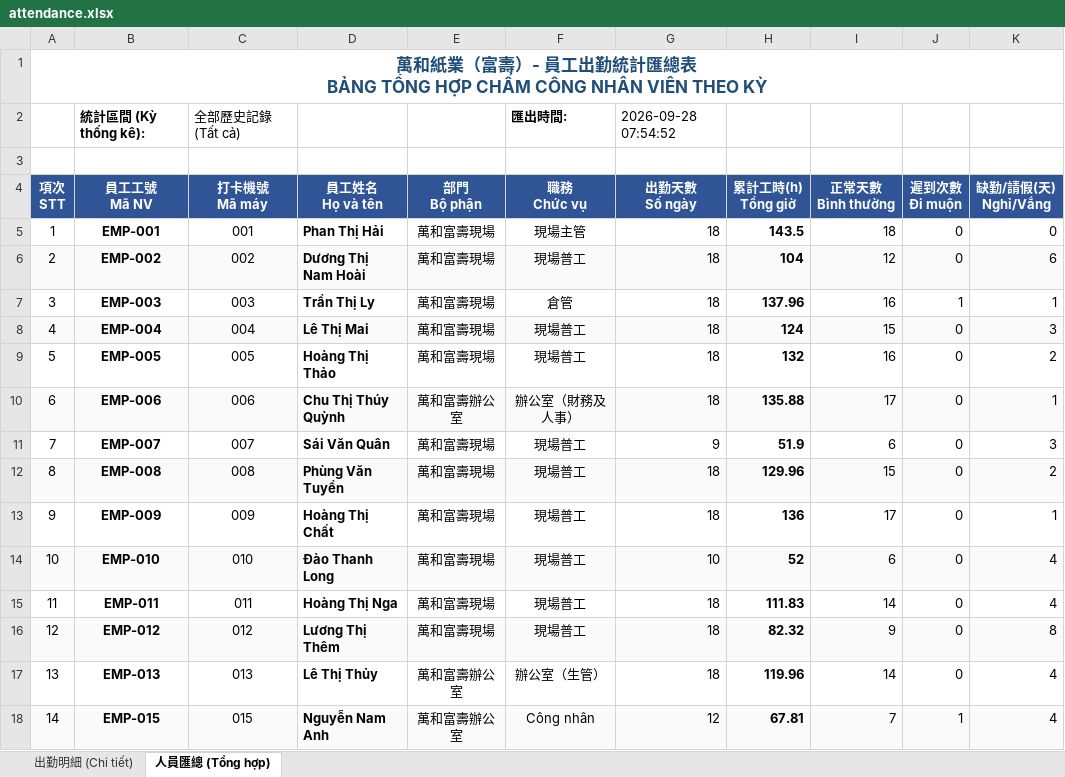
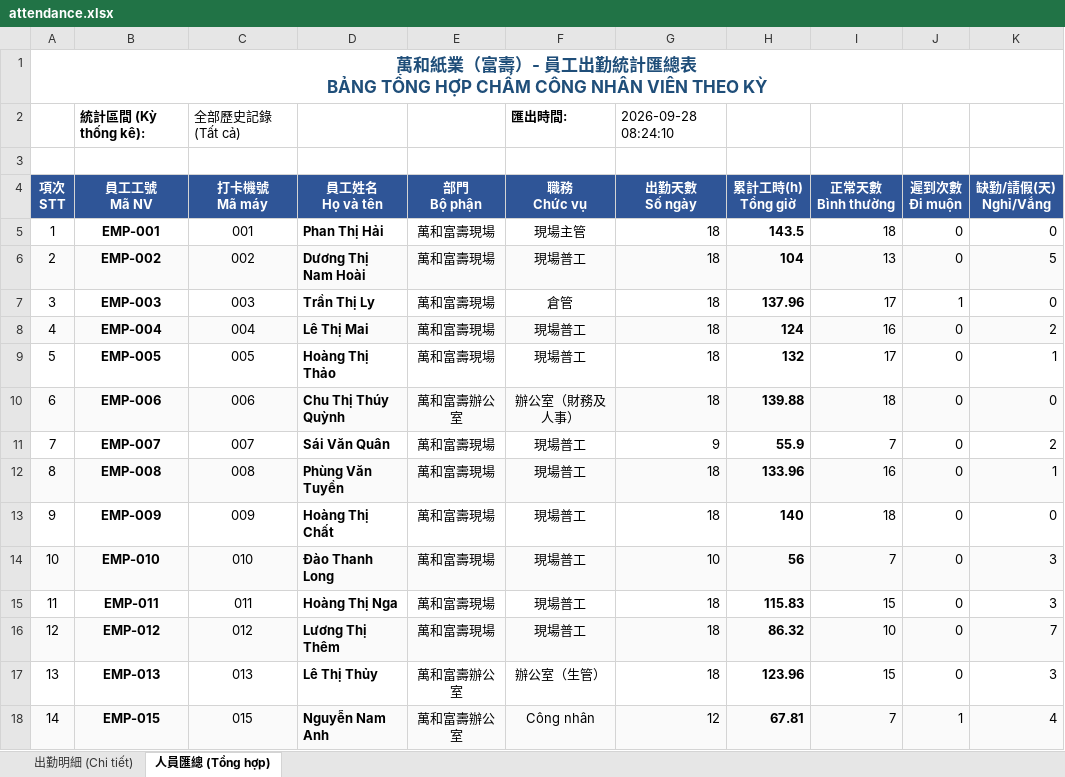
Before and after one commit to brucetseng625-tech/attendance-system, an Excel workbook: attendance.xlsx, sheet 人員匯總 (Tổng hợp), drawn as a sheet; values as stored, in another font and other column widths than the file's, no borders; the diff names each change by its address in the sheet, - before the commit and + after, or states it on an @@ line.

```diff
--- a/attendance.xlsx (sheet 人員匯總 (Tổng hợp))
+++ b/attendance.xlsx (sheet 人員匯總 (Tổng hợp))
-G2 (出勤天數 Số ngày): 2026-09-28 07:54:52
+G2 (出勤天數 Số ngày): 2026-09-28 08:24:10
-I6 (正常天數 Bình thường): 12
+I6 (正常天數 Bình thường): 13
-K6 (缺勤/請假(天) Nghỉ/Vắng): 6
+K6 (缺勤/請假(天) Nghỉ/Vắng): 5
-I7 (正常天數 Bình thường): 16
+I7 (正常天數 Bình thường): 17
-K7 (缺勤/請假(天) Nghỉ/Vắng): 1
+K7 (缺勤/請假(天) Nghỉ/Vắng): 0
-I8 (正常天數 Bình thường): 15
+I8 (正常天數 Bình thường): 16
-K8 (缺勤/請假(天) Nghỉ/Vắng): 3
+K8 (缺勤/請假(天) Nghỉ/Vắng): 2
-I9 (正常天數 Bình thường): 16
+I9 (正常天數 Bình thường): 17
-K9 (缺勤/請假(天) Nghỉ/Vắng): 2
+K9 (缺勤/請假(天) Nghỉ/Vắng): 1
-H10 (累計工時(h) Tổng giờ): 135.88
+H10 (累計工時(h) Tổng giờ): 139.88
-I10 (正常天數 Bình thường): 17
+I10 (正常天數 Bình thường): 18
-K10 (缺勤/請假(天) Nghỉ/Vắng): 1
+K10 (缺勤/請假(天) Nghỉ/Vắng): 0
-H11 (累計工時(h) Tổng giờ): 51.9
+H11 (累計工時(h) Tổng giờ): 55.9
-I11 (正常天數 Bình thường): 6
+I11 (正常天數 Bình thường): 7
-K11 (缺勤/請假(天) Nghỉ/Vắng): 3
+K11 (缺勤/請假(天) Nghỉ/Vắng): 2
-H12 (累計工時(h) Tổng giờ): 129.96
+H12 (累計工時(h) Tổng giờ): 133.96
-I12 (正常天數 Bình thường): 15
+I12 (正常天數 Bình thường): 16
-K12 (缺勤/請假(天) Nghỉ/Vắng): 2
+K12 (缺勤/請假(天) Nghỉ/Vắng): 1
-H13 (累計工時(h) Tổng giờ): 136
+H13 (累計工時(h) Tổng giờ): 140
-I13 (正常天數 Bình thường): 17
+I13 (正常天數 Bình thường): 18
-K13 (缺勤/請假(天) Nghỉ/Vắng): 1
+K13 (缺勤/請假(天) Nghỉ/Vắng): 0
-H14 (累計工時(h) Tổng giờ): 52
+H14 (累計工時(h) Tổng giờ): 56
-I14 (正常天數 Bình thường): 6
+I14 (正常天數 Bình thường): 7
-K14:K15 (缺勤/請假(天) Nghỉ/Vắng): 4
+K14:K15 (缺勤/請假(天) Nghỉ/Vắng): 3
-H15 (累計工時(h) Tổng giờ): 111.83
+H15 (累計工時(h) Tổng giờ): 115.83
-I15 (正常天數 Bình thường): 14
+I15 (正常天數 Bình thường): 15
-H16 (累計工時(h) Tổng giờ): 82.32
+H16 (累計工時(h) Tổng giờ): 86.32
-I16 (正常天數 Bình thường): 9
+I16 (正常天數 Bình thường): 10
-K16 (缺勤/請假(天) Nghỉ/Vắng): 8
+K16 (缺勤/請假(天) Nghỉ/Vắng): 7
-H17 (累計工時(h) Tổng giờ): 119.96
+H17 (累計工時(h) Tổng giờ): 123.96
-I17 (正常天數 Bình thường): 14
+I17 (正常天數 Bình thường): 15
-K17 (缺勤/請假(天) Nghỉ/Vắng): 4
+K17 (缺勤/請假(天) Nghỉ/Vắng): 3
```
Also changed, not shown: sheet 出勤明細 (Chi tiết), 1 other file.
